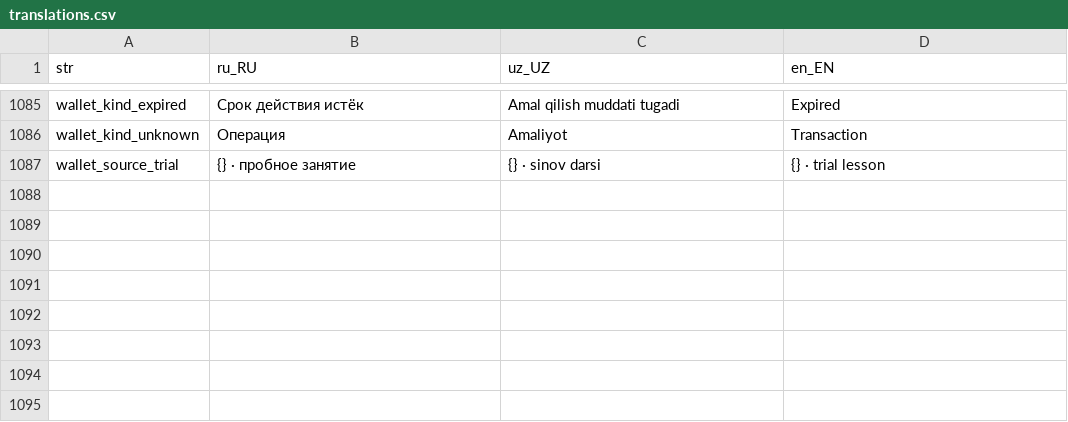
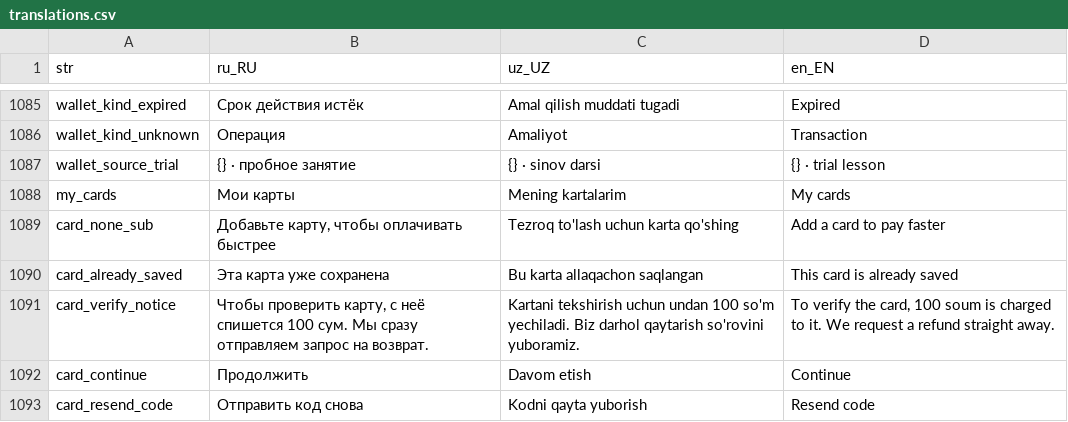
Before and after one commit to LUMI-PASS/lumi-mobile-app, a CSV file: assets/localization/translations.csv, drawn as a sheet; only a part is shown, gaps mark what is left out; the diff names each change by its address in the sheet, - before the commit and + after, or states it on an @@ line.

```diff
--- a/assets/localization/translations.csv
+++ b/assets/localization/translations.csv
+row 1088: my_cards | Мои карты | Mening kartalarim | My cards
+row 1089: card_none_sub | Добавьте карту, чтобы оплачивать быстрее | Tezroq to'lash uchun karta qo'shing | Add a card to pay faster
+row 1090: card_already_saved | Эта карта уже сохранена | Bu karta allaqachon saqlangan | This card is already saved
+row 1091: card_verify_notice | Чтобы проверить карту, с неё спишется 100 сум. Мы сразу отправляем запрос на возврат. | Kartani tekshirish uchun undan 100 so'm yechiladi. Biz darhol qaytarish so'rovini yuboramiz. | To verify the card, 100 soum is charged to it. We request a refund straight away.
+row 1092: card_continue | Продолжить | Davom etish | Continue
+row 1093: card_resend_code | Отправить код снова | Kodni qayta yuborish | Resend code
```
Also changed, not shown: 25 other files.
